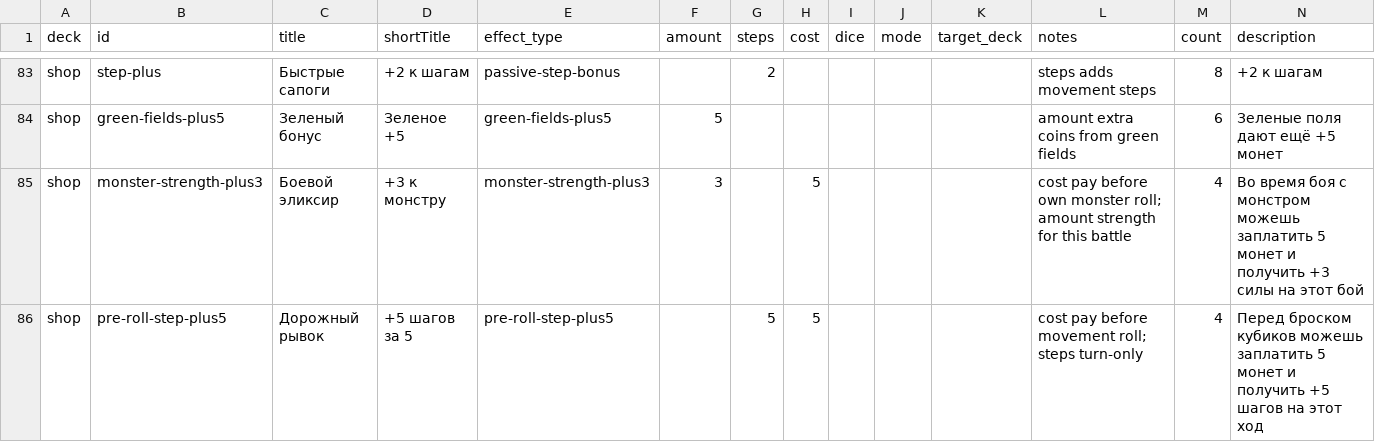
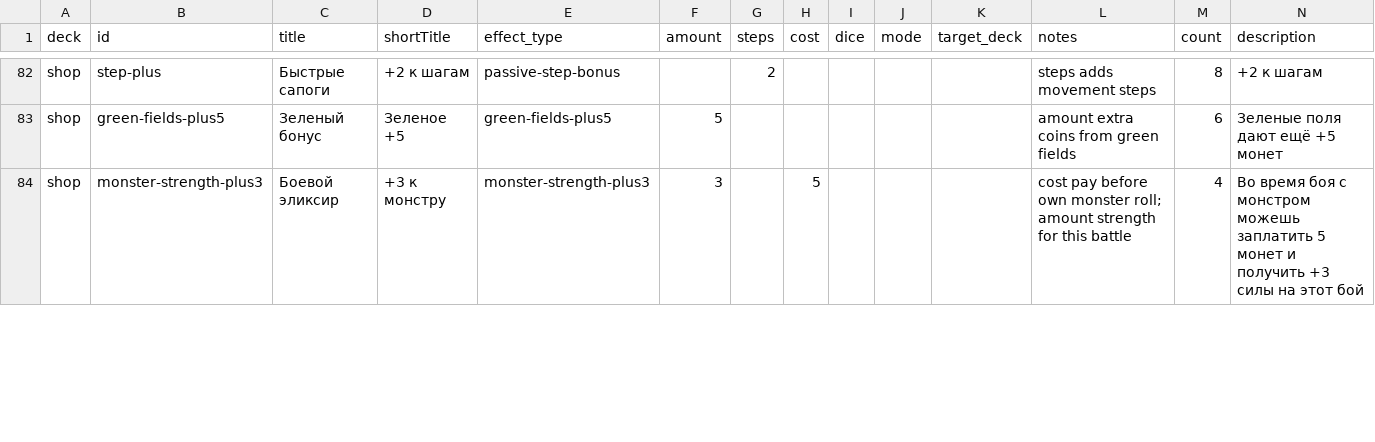
Before and after one commit to qooobooo/very-big-adventure, a CSV file: cards-google-sheet.csv, drawn as a sheet; only a part is shown, gaps mark what is left out; removed rows and columns are numbered as before the commit, all else as after; rows hold the shown columns only; the diff covers the shown part only; the diff names each change by its address in the sheet, - before the commit and + after, or states it on an @@ line.

```diff
--- a/cards-google-sheet.csv
+++ b/cards-google-sheet.csv
-row 86: shop | pre-roll-step-plus5 | Дорожный рывок | +5 шагов за 5 | pre-roll-step-plus5 |  | 5 | 5 |  |  |  | cost pay before movement roll; steps turn-only | 4 | Перед броском кубиков можешь заплатить 5 монет и получить +5 шагов на этот ход
```
Also changed, not shown: 1 added row, 3 removed rows and 2 edited cells elsewhere in this file, 36 other files.
